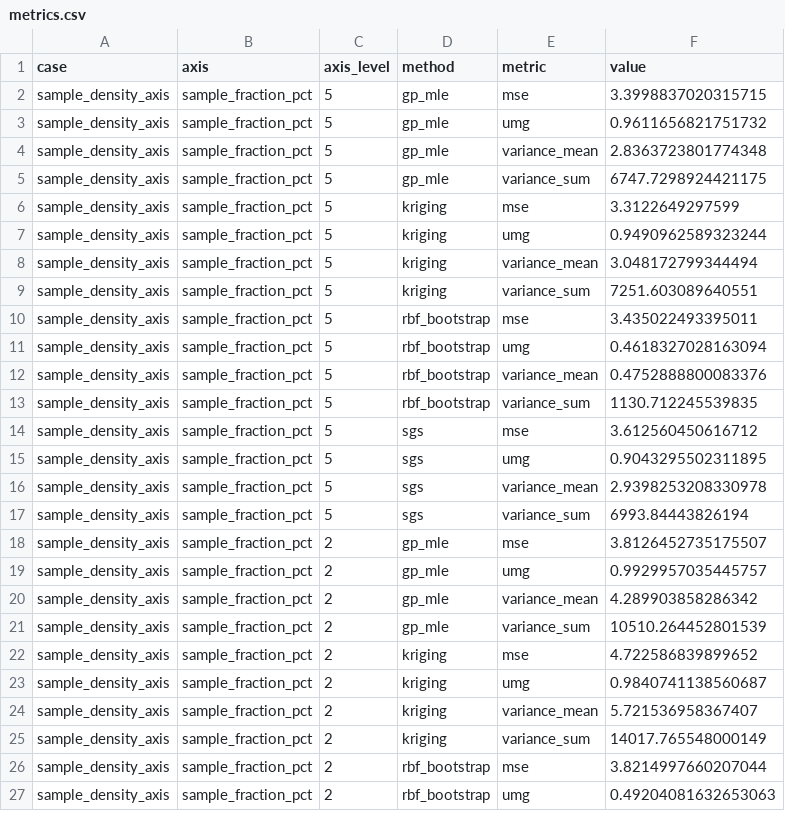
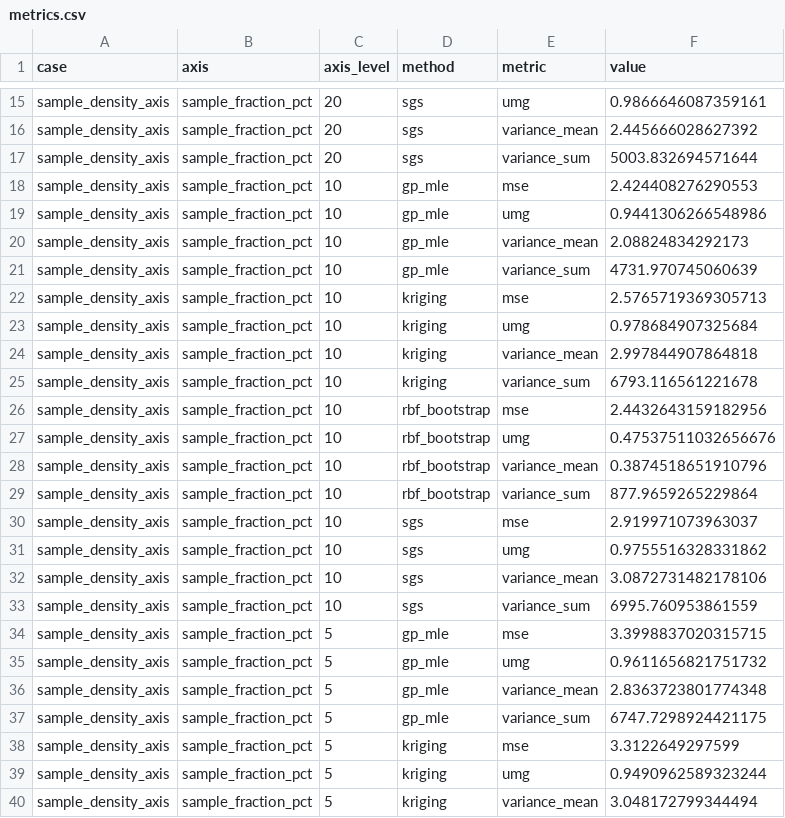
Before and after one commit to ZeroRootJ/NewWorld, a CSV file: results/processed/sample_density_axis/metrics.csv, drawn as a sheet; only a part is shown, gaps mark what is left out; the shorter side is filled out with more unchanged rows; the diff covers the shown part only.

```diff
--- a/results/processed/sample_density_axis/metrics.csv
+++ b/results/processed/sample_density_axis/metrics.csv
@@ -2 +15,20 @@ case,axis,axis_level,method,metric,value
+sample_density_axis,sample_fraction_pct,20,sgs,umg,0.9866646087359161
+sample_density_axis,sample_fraction_pct,20,sgs,variance_mean,2.445666028627392
+sample_density_axis,sample_fraction_pct,20,sgs,variance_sum,5003.832694571644
+sample_density_axis,sample_fraction_pct,10,gp_mle,mse,2.424408276290553
+sample_density_axis,sample_fraction_pct,10,gp_mle,umg,0.9441306266548986
+sample_density_axis,sample_fraction_pct,10,gp_mle,variance_mean,2.08824834292173
+sample_density_axis,sample_fraction_pct,10,gp_mle,variance_sum,4731.970745060639
+sample_density_axis,sample_fraction_pct,10,kriging,mse,2.5765719369305713
+sample_density_axis,sample_fraction_pct,10,kriging,umg,0.978684907325684
+sample_density_axis,sample_fraction_pct,10,kriging,variance_mean,2.997844907864818
+sample_density_axis,sample_fraction_pct,10,kriging,variance_sum,6793.116561221678
+sample_density_axis,sample_fraction_pct,10,rbf_bootstrap,mse,2.4432643159182956
+sample_density_axis,sample_fraction_pct,10,rbf_bootstrap,umg,0.47537511032656676
+sample_density_axis,sample_fraction_pct,10,rbf_bootstrap,variance_mean,0.3874518651910796
+sample_density_axis,sample_fraction_pct,10,rbf_bootstrap,variance_sum,877.9659265229864
+sample_density_axis,sample_fraction_pct,10,sgs,mse,2.919971073963037
+sample_density_axis,sample_fraction_pct,10,sgs,umg,0.9755516328331862
+sample_density_axis,sample_fraction_pct,10,sgs,variance_mean,3.0872731482178106
+sample_density_axis,sample_fraction_pct,10,sgs,variance_sum,6995.760953861559
 sample_density_axis,sample_fraction_pct,5,gp_mle,mse,3.3998837020315715
```
Also changed, not shown: 13 added rows elsewhere in this file, results/processed/sample_density_axis/length_scale_by_method.csv, results/processed/sample_density_axis/qc_summary.csv, 56 other files.
